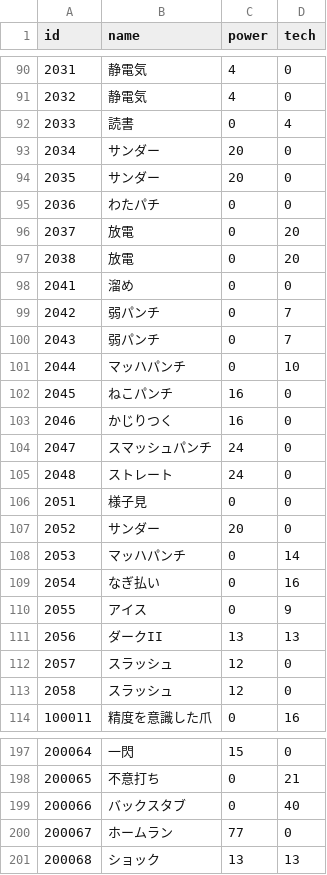
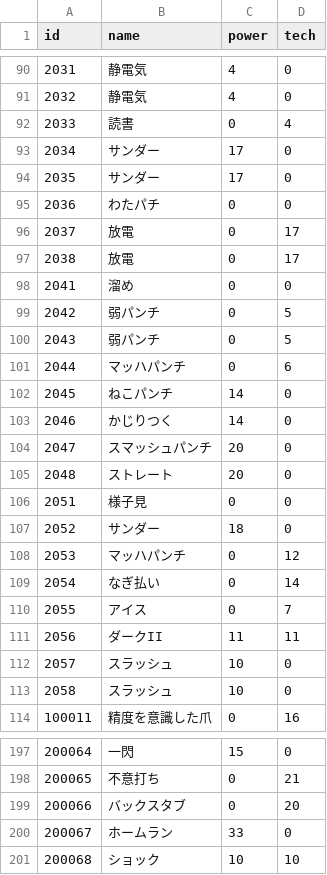
Before and after one commit to jyllsarta/stray-masterdata, a CSV file: seeds/cards.csv, drawn as a sheet; only a part is shown, gaps mark what is left out; the diff covers the shown part only.

```diff
--- a/seeds/cards.csv
+++ b/seeds/cards.csv
@@ -92,23 +92,23 @@ id,name,power,tech
 2033,読書,0,4
-2034,サンダー,20,0
-2035,サンダー,20,0
+2034,サンダー,17,0
+2035,サンダー,17,0
 2036,わたパチ,0,0
-2037,放電,0,20
-2038,放電,0,20
+2037,放電,0,17
+2038,放電,0,17
 2041,溜め,0,0
-2042,弱パンチ,0,7
-2043,弱パンチ,0,7
-2044,マッハパンチ,0,10
-2045,ねこパンチ,16,0
-2046,かじりつく,16,0
-2047,スマッシュパンチ,24,0
-2048,ストレート,24,0
+2042,弱パンチ,0,5
+2043,弱パンチ,0,5
+2044,マッハパンチ,0,6
+2045,ねこパンチ,14,0
+2046,かじりつく,14,0
+2047,スマッシュパンチ,20,0
+2048,ストレート,20,0
 2051,様子見,0,0
-2052,サンダー,20,0
-2053,マッハパンチ,0,14
-2054,なぎ払い,0,16
-2055,アイス,0,9
-2056,ダークII,13,13
-2057,スラッシュ,12,0
-2058,スラッシュ,12,0
+2052,サンダー,18,0
+2053,マッハパンチ,0,12
+2054,なぎ払い,0,14
+2055,アイス,0,7
+2056,ダークII,11,11
+2057,スラッシュ,10,0
+2058,スラッシュ,10,0
 100011,精度を意識した爪,0,16
@@ -198,4 +198,4 @@ id,name,power,tech
 200065,不意打ち,0,21
-200066,バックスタブ,0,40
-200067,ホームラン,77,0
-200068,ショック,13,13
+200066,バックスタブ,0,20
+200067,ホームラン,33,0
+200068,ショック,10,10
```
Also changed, not shown: 46 edited cells elsewhere in this file, seeds/enemies.csv.
